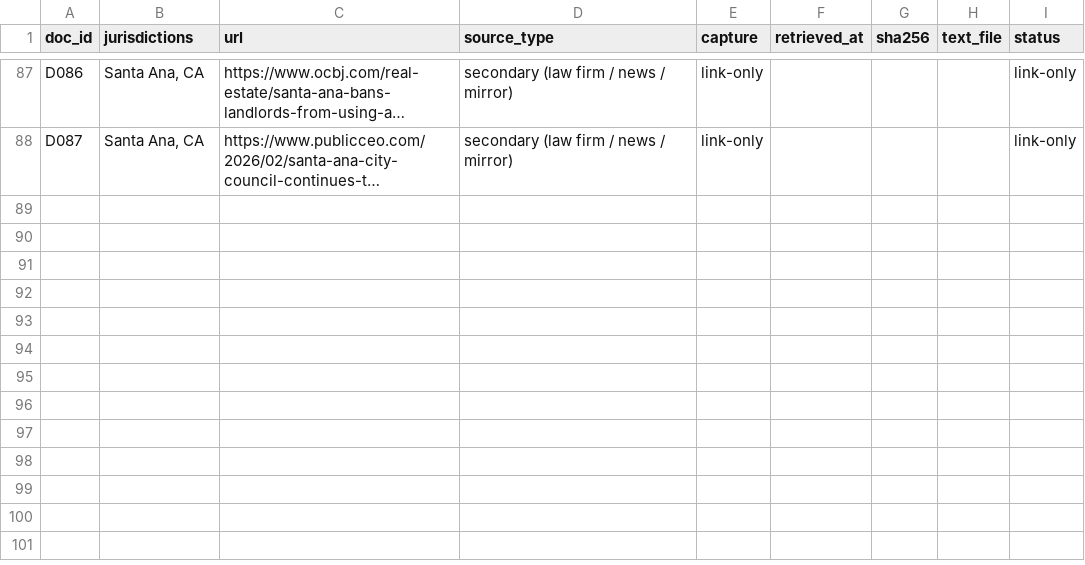
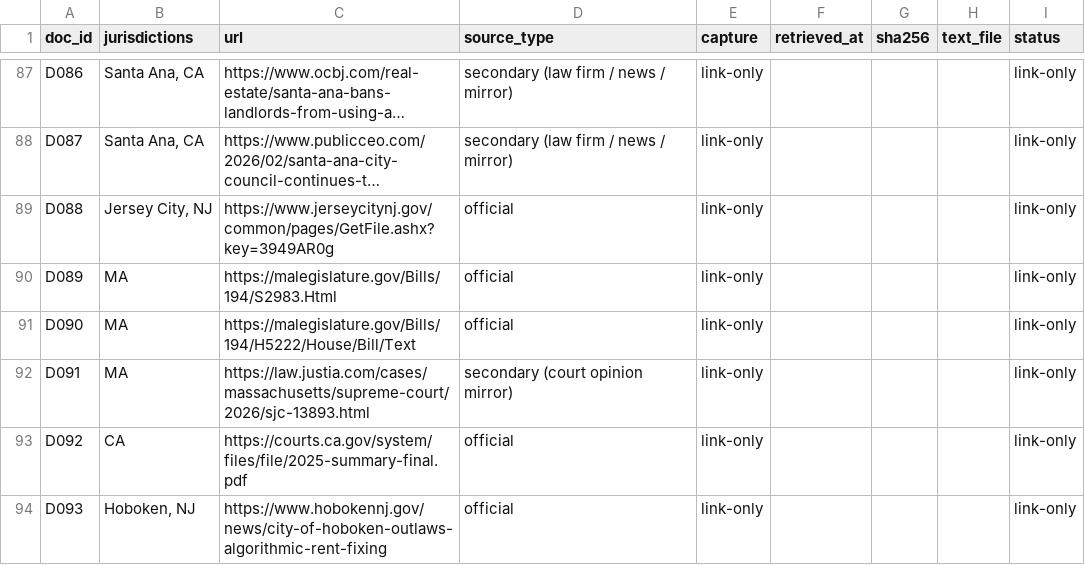
Before and after one commit to SimonPaul02/rental-housing-law-navigator, a CSV file: corpus/corpus_manifest.csv, drawn as a sheet; only a part is shown, gaps mark what is left out; long unchanged cells end in …; the diff names each change by its address in the sheet, - before the commit and + after, or states it on an @@ line.

```diff
--- a/corpus/corpus_manifest.csv
+++ b/corpus/corpus_manifest.csv
+row 89: D088 | Jersey City, NJ | https://www.jerseycitynj.gov/common/pages/GetFile.ashx?key=3949AR0g | official | link-only |  |  |  | link-only
+row 90: D089 | MA | https://malegislature.gov/Bills/194/S2983.Html | official | link-only |  |  |  | link-only
+row 91: D090 | MA | https://malegislature.gov/Bills/194/H5222/House/Bill/Text | official | link-only |  |  |  | link-only
+row 92: D091 | MA | https://law.justia.com/cases/massachusetts/supreme-court/2026/sjc-13893.html | secondary (court opinion mirror) | link-only |  |  |  | link-only
+row 93: D092 | CA | https://courts.ca.gov/system/files/file/2025-summary-final.pdf | official | link-only |  |  |  | link-only
+row 94: D093 | Hoboken, NJ | https://www.hobokennj.gov/news/city-of-hoboken-outlaws-algorithmic-rent-fixing | official | link-only |  |  |  | link-only
```
Also changed, not shown: corpus/links_only.csv, 20 other files.
